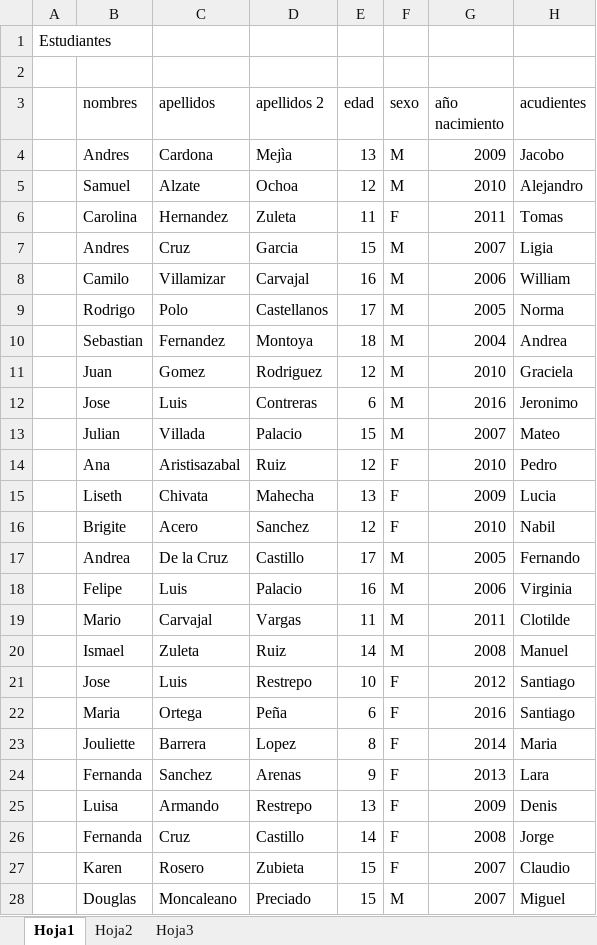
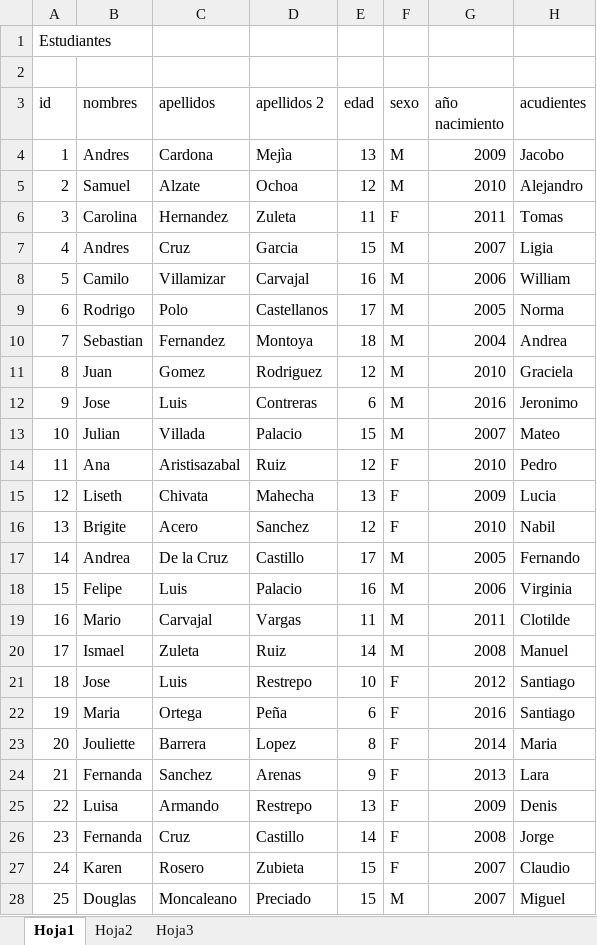
Before and after one commit to Juliandavid765/base-de-datos, an Excel workbook: Base de Datos Julian David Villada.xlsx, sheet Hoja1, drawn as a sheet; only a part is shown; values as stored, in another font and other column widths than the file's, no borders; the diff covers the shown part only; the diff names each change by its address in the sheet, - before the commit and + after, or states it on an @@ line.

Commit message:
se agrega id

```diff
--- a/Base de Datos Julian David Villada.xlsx (sheet Hoja1)
+++ b/Base de Datos Julian David Villada.xlsx (sheet Hoja1)
-A3: (empty)
+A3: id
-A4 (id): (empty)
+A4 (id): 1
-A5 (id): (empty)
+A5 (id): 2
-A6 (id): (empty)
+A6 (id): 3
-A7 (id): (empty)
+A7 (id): 4
-A8 (id): (empty)
+A8 (id): 5
-A9 (id): (empty)
+A9 (id): 6
-A10 (id): (empty)
+A10 (id): 7
-A11 (id): (empty)
+A11 (id): 8
-A12 (id): (empty)
+A12 (id): 9
-A13 (id): (empty)
+A13 (id): 10
-A14 (id): (empty)
+A14 (id): 11
-A15 (id): (empty)
+A15 (id): 12
-A16 (id): (empty)
+A16 (id): 13
-A17 (id): (empty)
+A17 (id): 14
-A18 (id): (empty)
+A18 (id): 15
-A19 (id): (empty)
+A19 (id): 16
-A20 (id): (empty)
+A20 (id): 17
-A21 (id): (empty)
+A21 (id): 18
-A22 (id): (empty)
+A22 (id): 19
-A23 (id): (empty)
+A23 (id): 20
-A24 (id): (empty)
+A24 (id): 21
-A25 (id): (empty)
+A25 (id): 22
-A26 (id): (empty)
+A26 (id): 23
-A27 (id): (empty)
+A27 (id): 24
-A28 (id): (empty)
+A28 (id): 25
```
Also changed, not shown: 76 edited cells elsewhere in this sheet, sheet Hoja3, sheet Hoja2.
